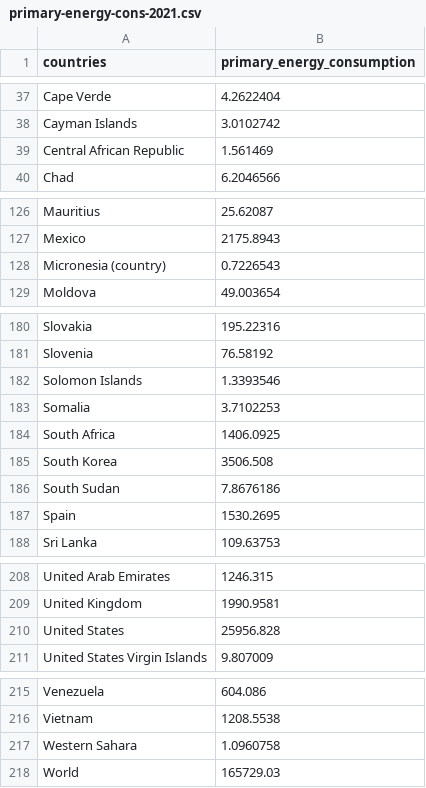
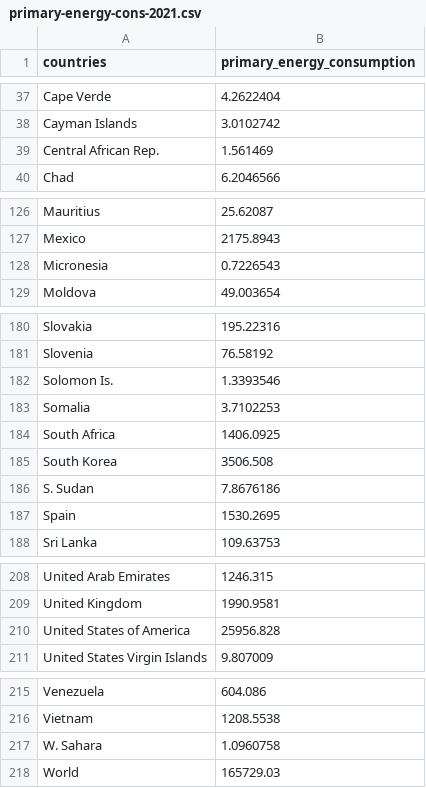
Before and after one commit to JDan0036/FIT3179_homeword, a CSV file: Dataset/primary-energy-cons-2021.csv, drawn as a sheet; only a part is shown, gaps mark what is left out; the diff covers the shown part only.

```diff
--- a/Dataset/primary-energy-cons-2021.csv
+++ b/Dataset/primary-energy-cons-2021.csv
@@ -38,3 +38,3 @@ Cape Verde,4.2622404
 Cayman Islands,3.0102742
-Central African Republic,1.561469
+Central African Rep.,1.561469
 Chad,6.2046566
@@ -127,3 +127,3 @@ Mauritius,25.62087
 Mexico,2175.8943
-Micronesia (country),0.7226543
+Micronesia,0.7226543
 Moldova,49.003654
@@ -181,3 +181,3 @@ Slovakia,195.22316
 Slovenia,76.58192
-Solomon Islands,1.3393546
+Solomon Is.,1.3393546
 Somalia,3.7102253
@@ -185,3 +185,3 @@ South Africa,1406.0925
 South Korea,3506.508
-South Sudan,7.8676186
+S. Sudan,7.8676186
 Spain,1530.2695
@@ -209,3 +209,3 @@ United Arab Emirates,1246.315
 United Kingdom,1990.9581
-United States,25956.828
+United States of America,25956.828
 United States Virgin Islands,9.807009
@@ -216,3 +216,3 @@ Venezuela,604.086
 Vietnam,1208.5538
-Western Sahara,1.0960758
+W. Sahara,1.0960758
 World,165729.03
```
Also changed, not shown: 8 edited cells elsewhere in this file.
